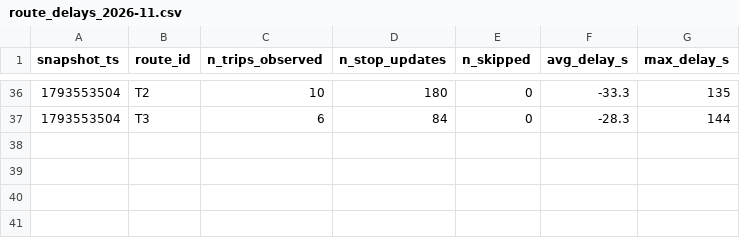
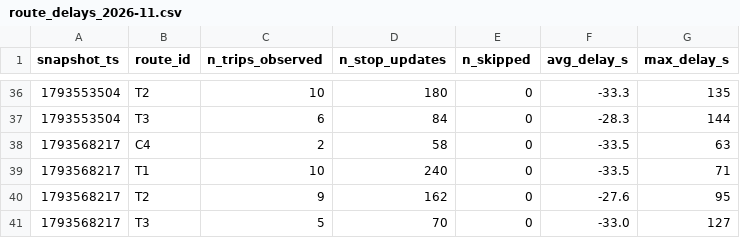
Before and after one commit to BOURDAS-ROUGEAULT-Gaspard-BI-2026/smart-mobility-lemans, a CSV file: data/history/route_delays_2026-11.csv, drawn as a sheet; only a part is shown, gaps mark what is left out; the diff names each change by its address in the sheet, - before the commit and + after, or states it on an @@ line.

```diff
--- a/data/history/route_delays_2026-11.csv
+++ b/data/history/route_delays_2026-11.csv
+row 38: 1793568217 | C4 | 2 | 58 | 0 | -33.5 | 63
+row 39: 1793568217 | T1 | 10 | 240 | 0 | -33.5 | 71
+row 40: 1793568217 | T2 | 9 | 162 | 0 | -27.6 | 95
+row 41: 1793568217 | T3 | 5 | 70 | 0 | -33.0 | 127
```
Also changed, not shown: 1 other file.
